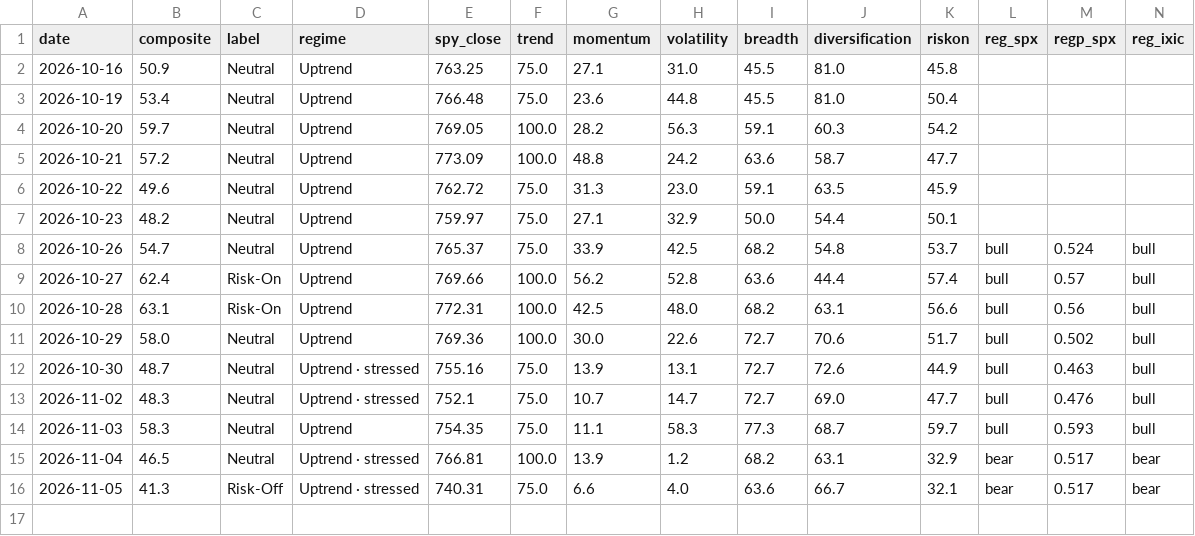
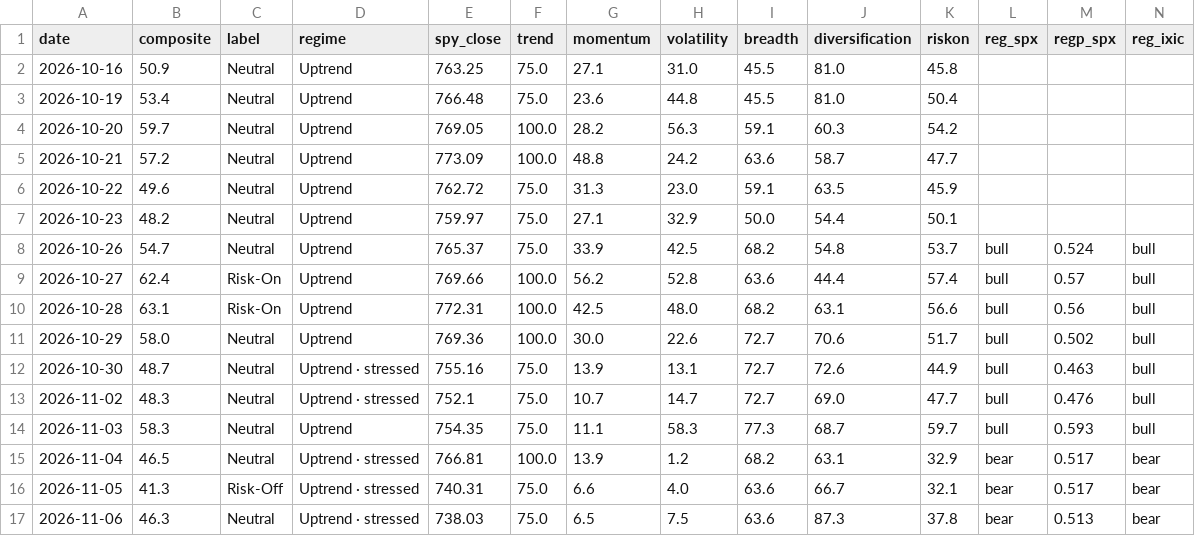
Before and after one commit to liumOazed/fin-pulse-dashboard, a CSV file: data/signal_log.csv, drawn as a sheet; only a part is shown; rows hold the shown columns only; the diff names each change by its address in the sheet, - before the commit and + after, or states it on an @@ line.

Commit message:
chore: refresh data [skip ci]

```diff
--- a/data/signal_log.csv
+++ b/data/signal_log.csv
+row 17: 2026-11-06 | 46.3 | Neutral | Uptrend · stressed | 738.03 | 75.0 | 6.5 | 7.5 | 63.6 | 87.3 | 37.8 | bear | 0.513 | bear
```
Also changed, not shown: data/sentiment_log.csv, 2 other files.
